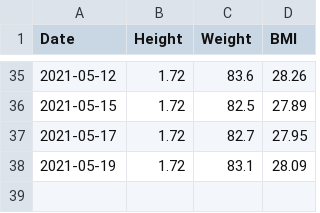
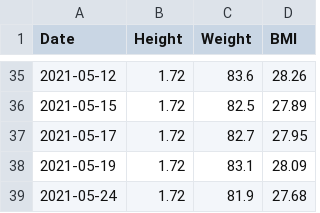
Before and after one commit to harveymei/weight_record, a CSV file: weight_record.csv, drawn as a sheet; only a part is shown, gaps mark what is left out.

```diff
--- a/weight_record.csv
+++ b/weight_record.csv
@@ -38 +38,2 @@ Date,Height,Weight,BMI
 2021-05-19,1.72,83.1,28.09
+2021-05-24,1.72,81.9,27.68
```
Also changed, not shown: 1 other file.
